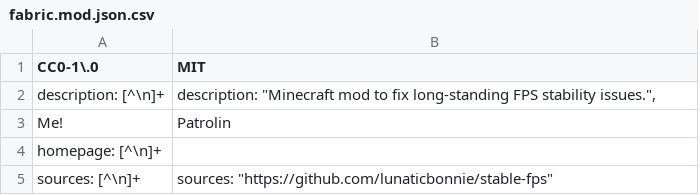
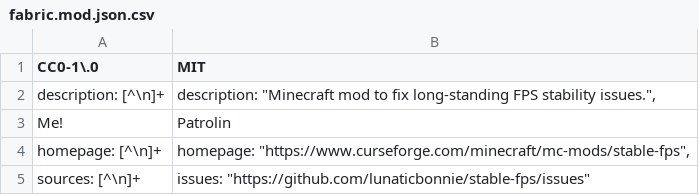
Before and after one commit to lunaticbonnie/stable-fps, a CSV file: overrides/src/main/resources/fabric.mod.json.csv, drawn as a sheet.

```diff
--- a/overrides/src/main/resources/fabric.mod.json.csv
+++ b/overrides/src/main/resources/fabric.mod.json.csv
@@ -3,3 +3,3 @@
 "Me!"; "Patrolin"
-"homepage": [^\n]+;
-"sources": [^\n]+; "sources": "https://github.com/lunaticbonnie/stable-fps"
+"homepage": [^\n]+; "homepage": "https://www.curseforge.com/minecraft/mc-mods/stable-fps",
+"sources": [^\n]+; "issues": "https://github.com/lunaticbonnie/stable-fps/issues"
```
